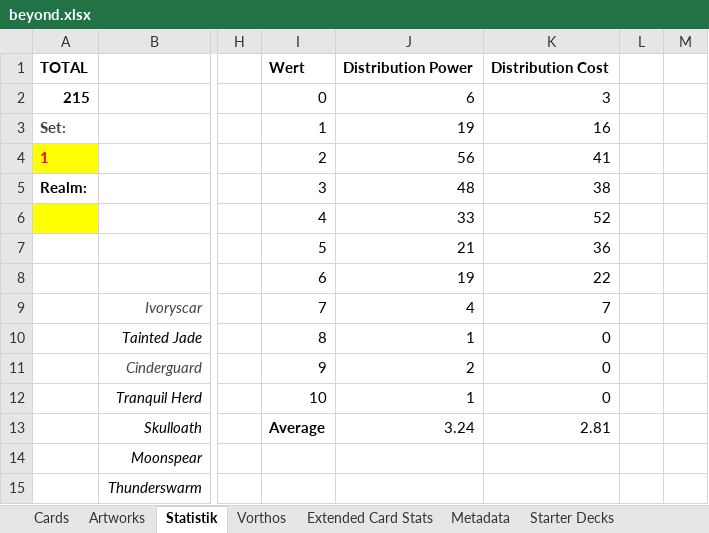
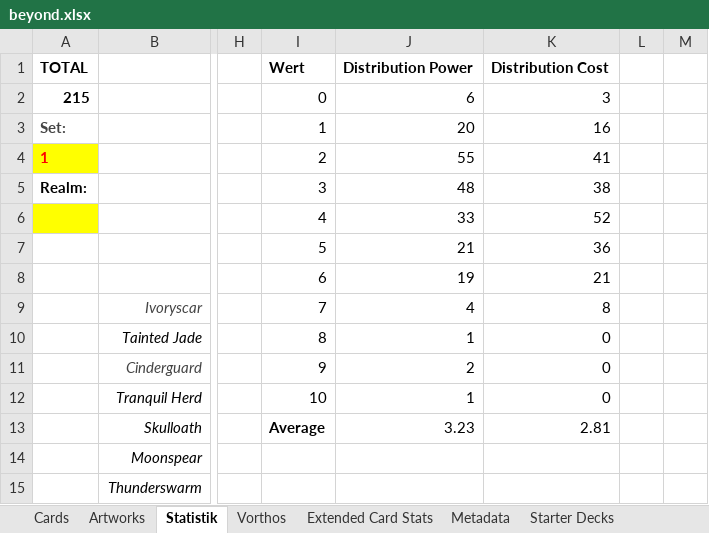
Before and after one commit to nonbiristudios/ShardsOfBeyond-v2, an Excel workbook: card-data/beyond.xlsx, sheet Statistik, drawn as a sheet; only a part is shown, gaps mark what is left out; values as stored, in another font and other column widths than the file's, no borders; charts and pictures and conditional formats not drawn; the diff names each change by its address in the sheet, - before the commit and + after, or states it on an @@ line.

```diff
--- a/card-data/beyond.xlsx (sheet Statistik)
+++ b/card-data/beyond.xlsx (sheet Statistik)
-J3: 19
+J3: 20
-J4: 56
+J4: 55
-K8: 22
+K8: 21
-K9: 7
+K9: 8
-J13: 3.24
+J13: 3.23
```
Also changed, not shown: sheet Cards, sheet Extended Card Stats, charts or pictures, 4 other files.
